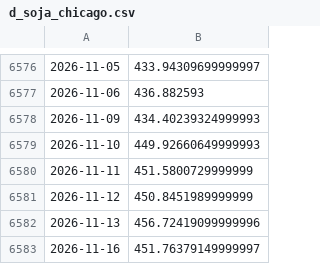
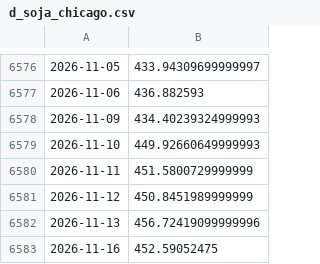
Before and after one commit to nicosauriorex/primerolosdatos, a CSV file: datos/cache/d_soja_chicago.csv, drawn as a sheet; only a part is shown, gaps mark what is left out.

```diff
--- a/datos/cache/d_soja_chicago.csv
+++ b/datos/cache/d_soja_chicago.csv
@@ -6582,2 +6582,2 @@
 2026-11-13,456.72419099999996
-2026-11-16,451.76379149999997
+2026-11-16,452.59052475
```
Also changed, not shown: 15 other files.
